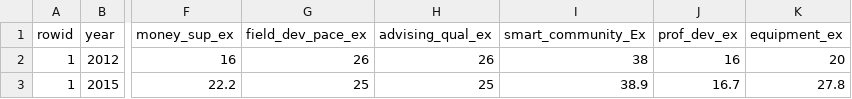
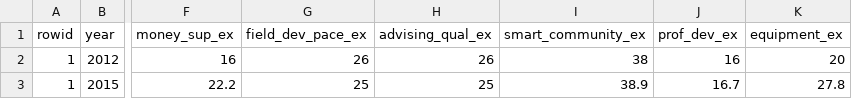
Before and after one commit to jpedroza1228/exitsurveys, a CSV file: data/full_grad.csv, drawn as a sheet; only a part is shown, gaps mark what is left out; the diff names each change by its address in the sheet, - before the commit and + after, or states it on an @@ line.

Commit message:
Update full_grad.csv

```diff
--- a/data/full_grad.csv
+++ b/data/full_grad.csv
-I1: smart_community_Ex
+I1: smart_community_ex
```
